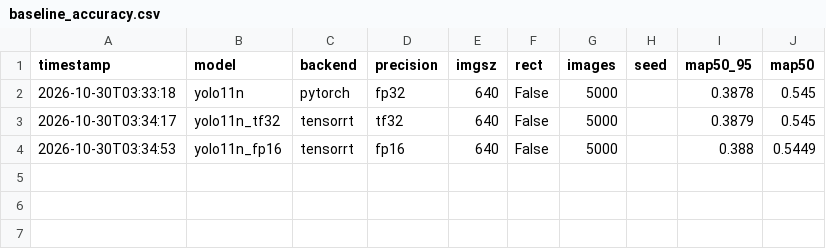
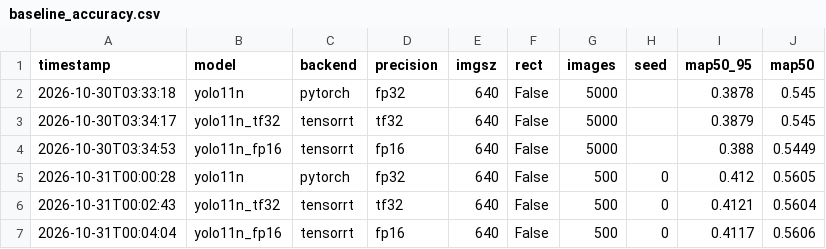
Before and after one commit to Po-Hung0804/trt-toolchain, a CSV file: results/baseline_accuracy.csv, drawn as a sheet.

```diff
--- a/results/baseline_accuracy.csv
+++ b/results/baseline_accuracy.csv
@@ -4 +4,4 @@ timestamp,model,backend,precision,imgsz,rect,images,seed,map50_95,map50
 2026-10-30T03:34:53,yolo11n_fp16,tensorrt,fp16,640,False,5000,,0.388,0.5449
+2026-10-31T00:00:28,yolo11n,pytorch,fp32,640,False,500,0,0.412,0.5605
+2026-10-31T00:02:43,yolo11n_tf32,tensorrt,tf32,640,False,500,0,0.4121,0.5604
+2026-10-31T00:04:04,yolo11n_fp16,tensorrt,fp16,640,False,500,0,0.4117,0.5606
```
Also changed, not shown: results/baseline_pytorch.csv, results/bench_tensorrt.csv, 2 other files.
